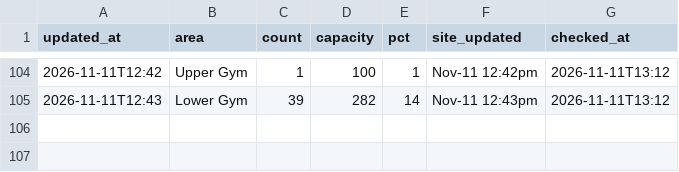
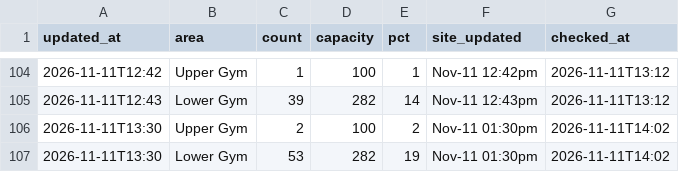
Before and after one commit to sharktide0/corec-tracker, a CSV file: docs/log.csv, drawn as a sheet; only a part is shown, gaps mark what is left out; the diff names each change by its address in the sheet, - before the commit and + after, or states it on an @@ line.

Commit message:
log 19:02

```diff
--- a/docs/log.csv
+++ b/docs/log.csv
+row 106: 2026-11-11T13:30 | Upper Gym | 2 | 100 | 2 | Nov-11 01:30pm | 2026-11-11T14:02
+row 107: 2026-11-11T13:30 | Lower Gym | 53 | 282 | 19 | Nov-11 01:30pm | 2026-11-11T14:02
```
